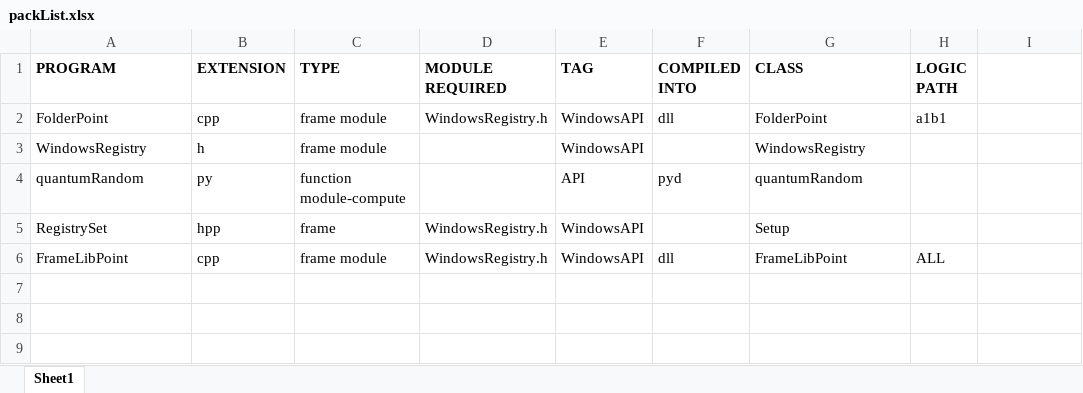
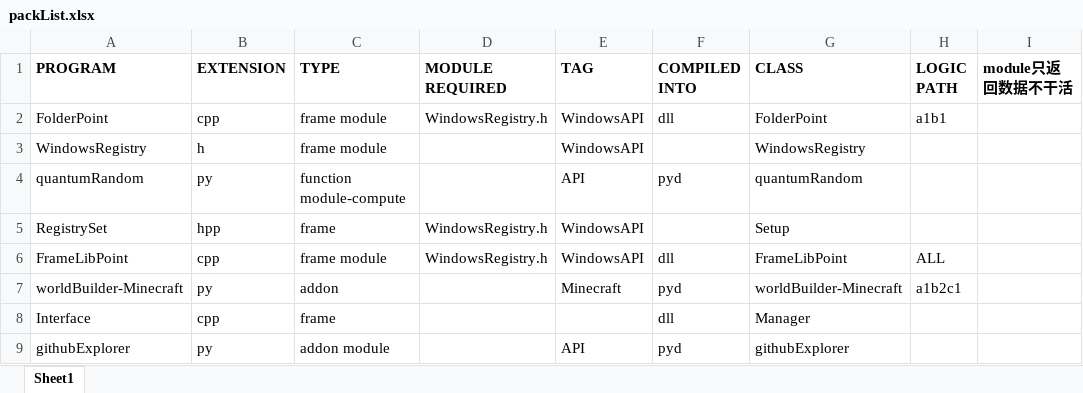
Before and after one commit to iamyou/WTFWorld, an Excel workbook: ODK/packList.xlsx, sheet Sheet1, drawn as a sheet; values as stored, in another font and other column widths than the file's, no borders; the diff names each change by its address in the sheet, - before the commit and + after, or states it on an @@ line.

Commit message:
Rebuild worldbuilder-Minecraft.py;New githubExplorer.py, Interface.cpp

```diff
--- a/ODK/packList.xlsx (sheet Sheet1)
+++ b/ODK/packList.xlsx (sheet Sheet1)
-I1: (empty)
+I1: module只返回数据不干活
+row 7: worldBuilder-Minecraft | py | addon |  | Minecraft | pyd | worldBuilder-Minecraft | a1b2c1
+row 8: Interface | cpp | frame |  |  | dll | Manager
+row 9: githubExplorer | py | addon module |  | API | pyd | githubExplorer
```
Also changed, not shown: 5 other files.
